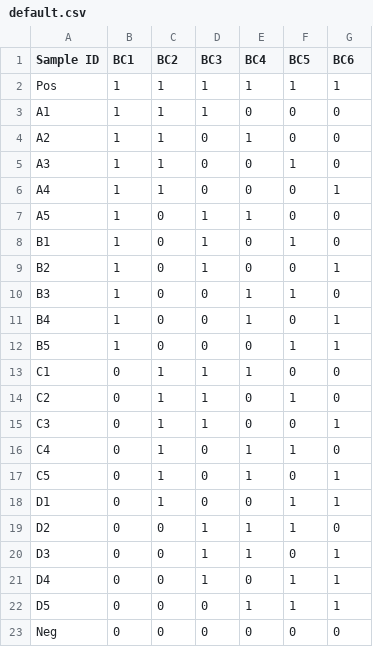
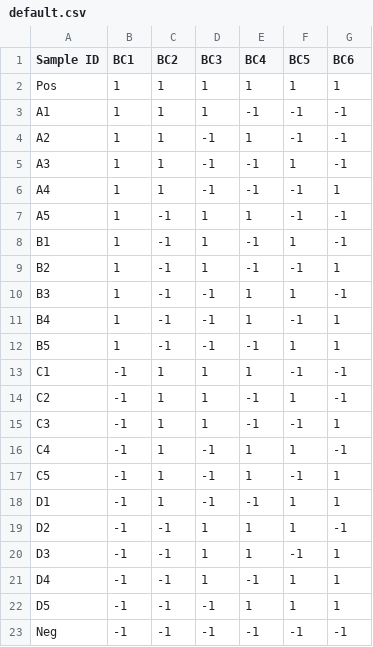
Before and after one commit to MICS-Lab/scyan, a CSV file: data/debarcoding/default.csv, drawn as a sheet.

```diff
--- a/data/debarcoding/default.csv
+++ b/data/debarcoding/default.csv
@@ -2,22 +2,22 @@ Sample ID,BC1,BC2,BC3,BC4,BC5,BC6
 Pos,1,1,1,1,1,1
-A1,1,1,1,0,0,0
-A2,1,1,0,1,0,0
-A3,1,1,0,0,1,0
-A4,1,1,0,0,0,1
-A5,1,0,1,1,0,0
-B1,1,0,1,0,1,0
-B2,1,0,1,0,0,1
-B3,1,0,0,1,1,0
-B4,1,0,0,1,0,1
-B5,1,0,0,0,1,1
-C1,0,1,1,1,0,0
-C2,0,1,1,0,1,0
-C3,0,1,1,0,0,1
-C4,0,1,0,1,1,0
-C5,0,1,0,1,0,1
-D1,0,1,0,0,1,1
-D2,0,0,1,1,1,0
-D3,0,0,1,1,0,1
-D4,0,0,1,0,1,1
-D5,0,0,0,1,1,1
-Neg,0,0,0,0,0,0
+A1,1,1,1,-1,-1,-1
+A2,1,1,-1,1,-1,-1
+A3,1,1,-1,-1,1,-1
+A4,1,1,-1,-1,-1,1
+A5,1,-1,1,1,-1,-1
+B1,1,-1,1,-1,1,-1
+B2,1,-1,1,-1,-1,1
+B3,1,-1,-1,1,1,-1
+B4,1,-1,-1,1,-1,1
+B5,1,-1,-1,-1,1,1
+C1,-1,1,1,1,-1,-1
+C2,-1,1,1,-1,1,-1
+C3,-1,1,1,-1,-1,1
+C4,-1,1,-1,1,1,-1
+C5,-1,1,-1,1,-1,1
+D1,-1,1,-1,-1,1,1
+D2,-1,-1,1,1,1,-1
+D3,-1,-1,1,1,-1,1
+D4,-1,-1,1,-1,1,1
+D5,-1,-1,-1,1,1,1
+Neg,-1,-1,-1,-1,-1,-1
```
Also changed, not shown: data/aml/default.csv, data/bmmc/default.csv, 10 other files.
